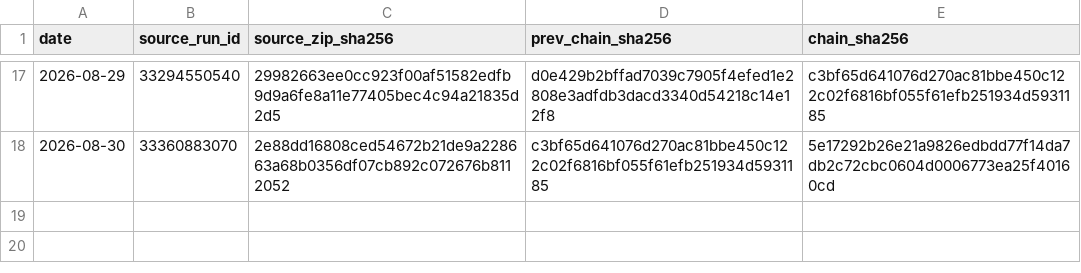
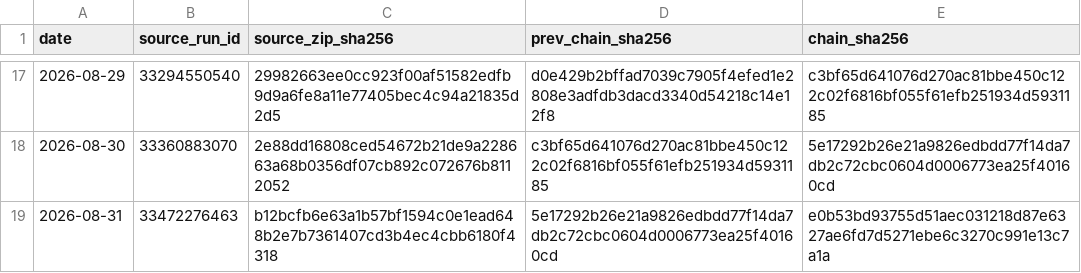
Before and after one commit to vmasardinha-coder/QRDS, a CSV file: runtime/ledgers/delta_paper_monitor/SOURCE_CHAIN.csv, drawn as a sheet; only a part is shown, gaps mark what is left out.

```diff
--- a/runtime/ledgers/delta_paper_monitor/SOURCE_CHAIN.csv
+++ b/runtime/ledgers/delta_paper_monitor/SOURCE_CHAIN.csv
@@ -18 +18,2 @@ date,source_run_id,source_zip_sha256,prev_chain_sha256,chain_sha256
 2026-08-30,33360883070,2e88dd16808ced54672b21de9a228663a68b0356df07cb892c072676b8112052,c3bf65d641076d270ac81bbe450c122c02f6816bf055f61efb251934d5931185,5e17292b26e21a9826edbdd77f14da7db2c72cbc0604d0006773ea25f40160cd
+2026-08-31,33472276463,b12bcfb6e63a1b57bf1594c0e1ead648b2e7b7361407cd3b4ec4cbb6180f4318,5e17292b26e21a9826edbdd77f14da7db2c72cbc0604d0006773ea25f40160cd,e0b53bd93755d51aec031218d87e6327ae6fd7d5271ebe6c3270c991e13c7a1a
```
Also changed, not shown: runtime/ledgers/delta_paper_monitor/DAILY_NAV.csv, runtime/ledgers/delta_paper_monitor/POSITIONS_HISTORY.csv, 5 other files.
